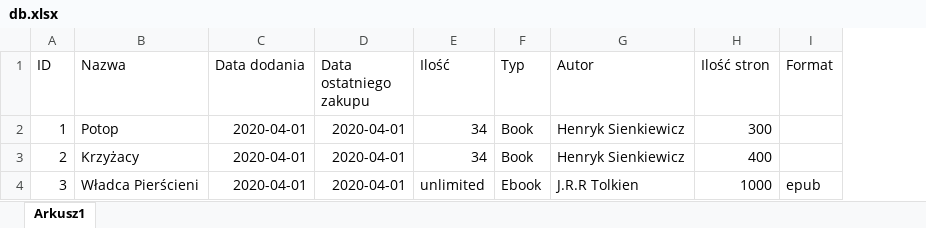
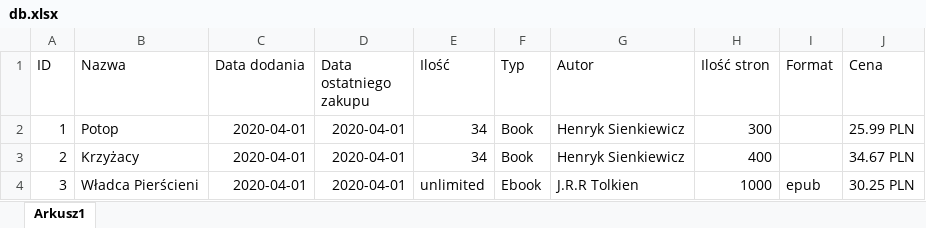
Before and after one commit to MartaDobrocinska/Kurs_python, an Excel workbook: homework/homework_day10/db.xlsx, sheet Arkusz1, drawn as a sheet; values as stored, in another font and other column widths than the file's, no borders; the diff names each change by its address in the sheet, - before the commit and + after, or states it on an @@ line.

```diff
--- a/homework/homework_day10/db.xlsx (sheet Arkusz1)
+++ b/homework/homework_day10/db.xlsx (sheet Arkusz1)
+column J (Cena), rows 2-4: 25.99 PLN | 34.67 PLN | 30.25 PLN
```
Also changed, not shown: 1 other file.
